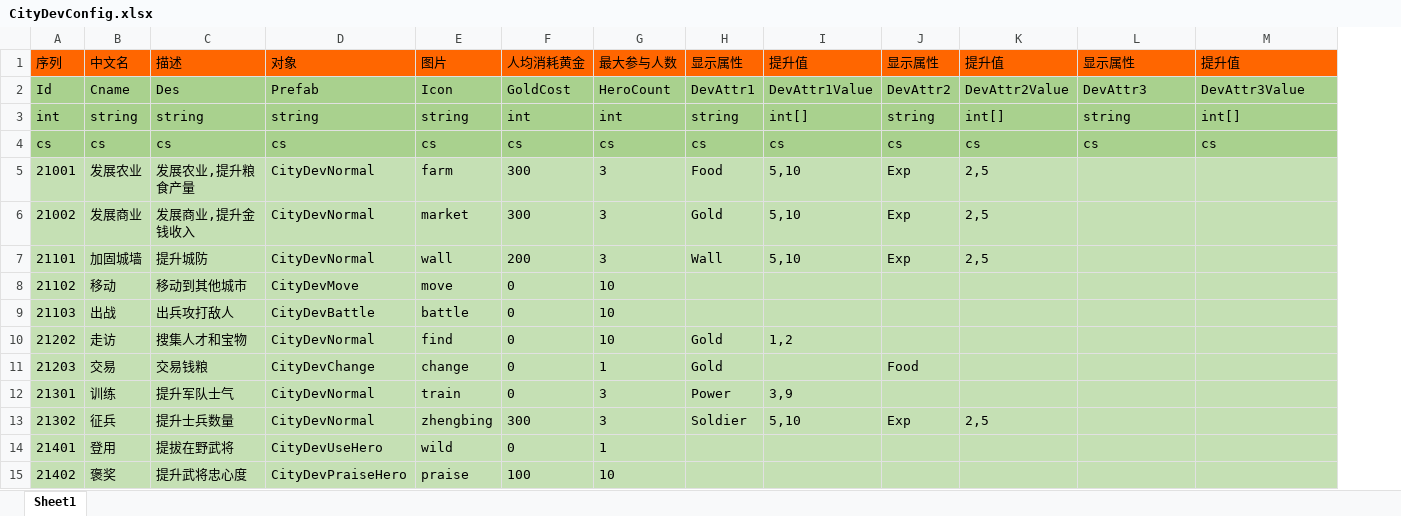
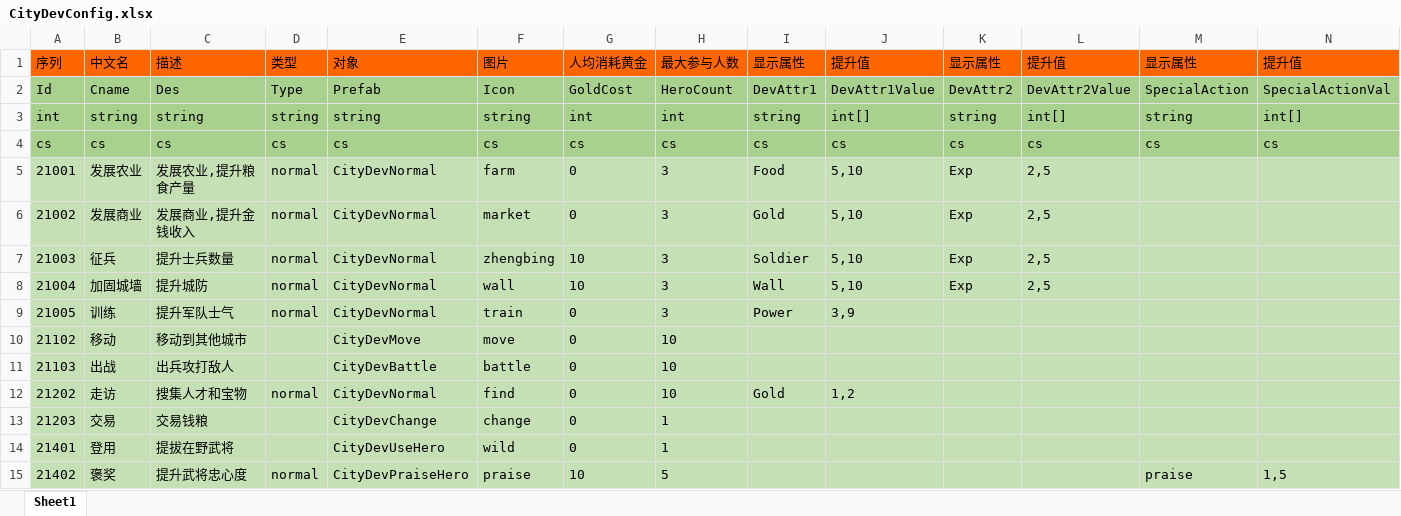
Before and after one commit to realeternia/SanKingdom, an Excel workbook: Design/config/CityDevConfig.xlsx, sheet Sheet1, drawn as a sheet; only a part is shown; values as stored, in another font and other column widths than the file's, no borders; removed rows and columns are numbered as before the commit, all else as after; rows hold the shown columns only; the diff names each change by its address in the sheet, - before the commit and + after, or states it on an @@ line.

```diff
--- a/Design/config/CityDevConfig.xlsx (sheet Sheet1)
+++ b/Design/config/CityDevConfig.xlsx (sheet Sheet1)
+column D, rows 1-6: 类型 | Type | string | cs | normal | normal; row 8: normal; rows 12-15: normal |  |  | normal
-M2: DevAttr3
+M2: SpecialAction
-N2: DevAttr3Value
+N2: SpecialActionVal
-G5:G6: 300
+G5:G6: 0
+row 7: 21003 | 征兵 | 提升士兵数量 | normal | CityDevNormal | zhengbing | 10 | 3 | Soldier | 5,10 | Exp | 2,5
-A8: 21101
+A8: 21004
-G8: 200
+G8: 10
+row 9: 21005 | 训练 | 提升军队士气 | normal | CityDevNormal | train | 0 | 3 | Power | 3,9
-I13: Gold
+I13: (empty)
-K13: Food
+K13: (empty)
-row 12: 21301 | 训练 | 提升军队士气 | CityDevNormal | train | 0 | 3 | Power | 3,9
-row 13: 21302 | 征兵 | 提升士兵数量 | CityDevNormal | zhengbing | 300 | 3 | Soldier | 5,10 | Exp | 2,5
-G15: 100
+G15: 10
-H15: 10
+H15: 5
-M15: (empty)
+M15: praise
-N15: (empty)
+N15: 1,5
```
Also changed, not shown: 28 other files.
